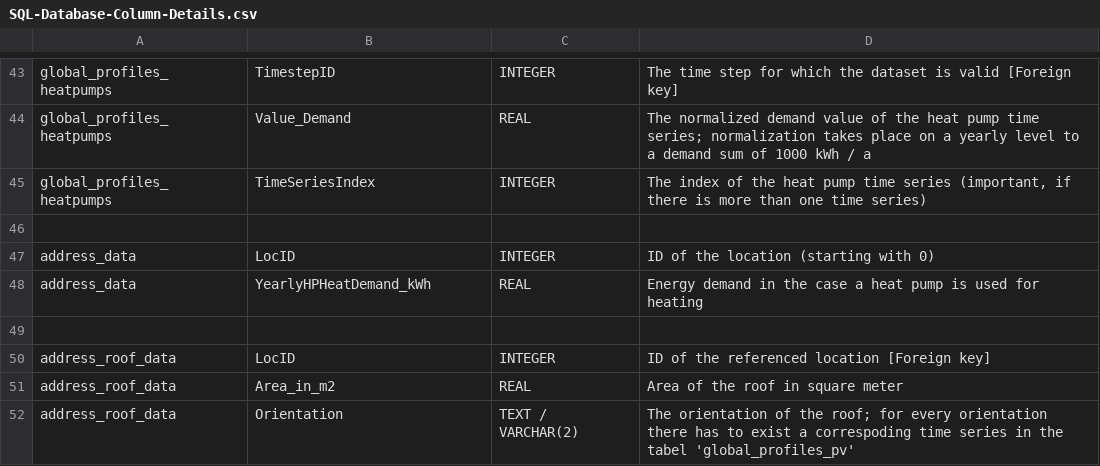
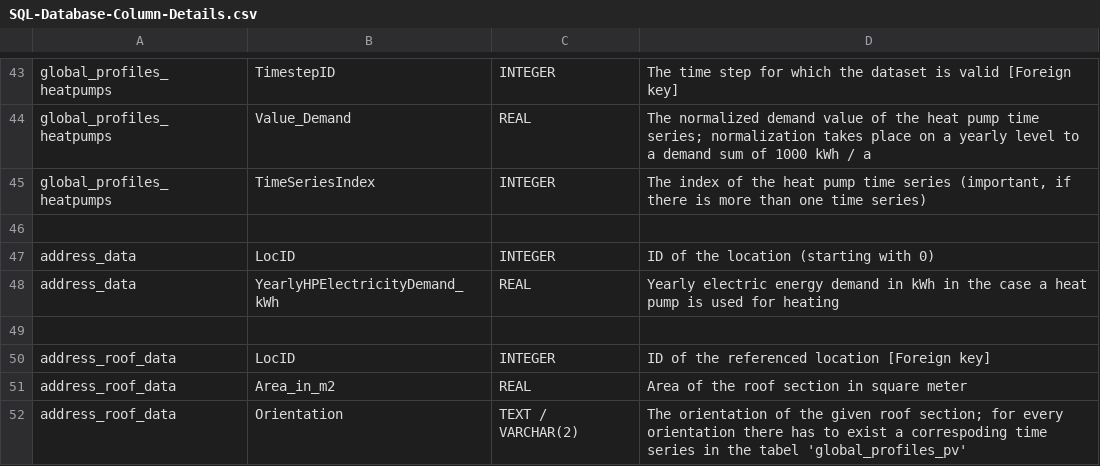
Before and after one commit to danielrenebayer/UrbanFireXDT, a CSV file: documentation/SQL-Database-Column-Details.csv, drawn as a sheet; only a part is shown, gaps mark what is left out.

Commit message:
Rename of columns in config database

```diff
--- a/documentation/SQL-Database-Column-Details.csv
+++ b/documentation/SQL-Database-Column-Details.csv
@@ -47,6 +47,6 @@ global_profiles_heatpumps,TimeSeriesIndex,INTEGER,"The index of the heat pump ti
 address_data,LocID,INTEGER,ID of the location (starting with 0)
-address_data,YearlyHPHeatDemand_kWh,REAL,Energy demand in the case a heat pump is used for heating
+address_data,YearlyHPElectricityDemand_kWh,REAL,Yearly electric energy demand in kWh in the case a heat pump is used for heating
 ,,,
 address_roof_data,LocID,INTEGER,ID of the referenced location [Foreign key]
-address_roof_data,Area_in_m2,REAL,Area of the roof in square meter
-address_roof_data,Orientation,TEXT / VARCHAR(2),The orientation of the roof; for every orientation there has to exist a correspoding time series in the tabel 'global_profiles_pv'
+address_roof_data,Area_in_m2,REAL,Area of the roof section in square meter
+address_roof_data,Orientation,TEXT / VARCHAR(2),The orientation of the given roof section; for every orientation there has to exist a correspoding time series in the tabel 'global_profiles_pv'
```
Also changed, not shown: documentation/SQL-Database-Column-Overview.csv.
